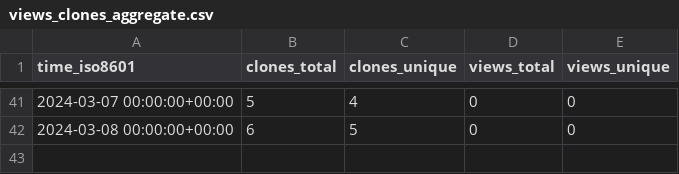
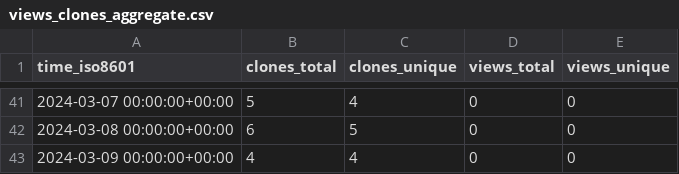
Before and after one commit to stablecaps/stablecaps-pycookiecutter-template, a CSV file: stablecaps/stablecaps-pycookiecutter-template/ghrs-data/views_clones_aggregate.csv, drawn as a sheet; only a part is shown, gaps mark what is left out.

```diff
--- a/stablecaps/stablecaps-pycookiecutter-template/ghrs-data/views_clones_aggregate.csv
+++ b/stablecaps/stablecaps-pycookiecutter-template/ghrs-data/views_clones_aggregate.csv
@@ -42 +42,2 @@ time_iso8601,clones_total,clones_unique,views_total,views_unique
 2024-03-08 00:00:00+00:00,6,5,0,0
+2024-03-09 00:00:00+00:00,4,4,0,0
```
Also changed, not shown: 1 other file.
